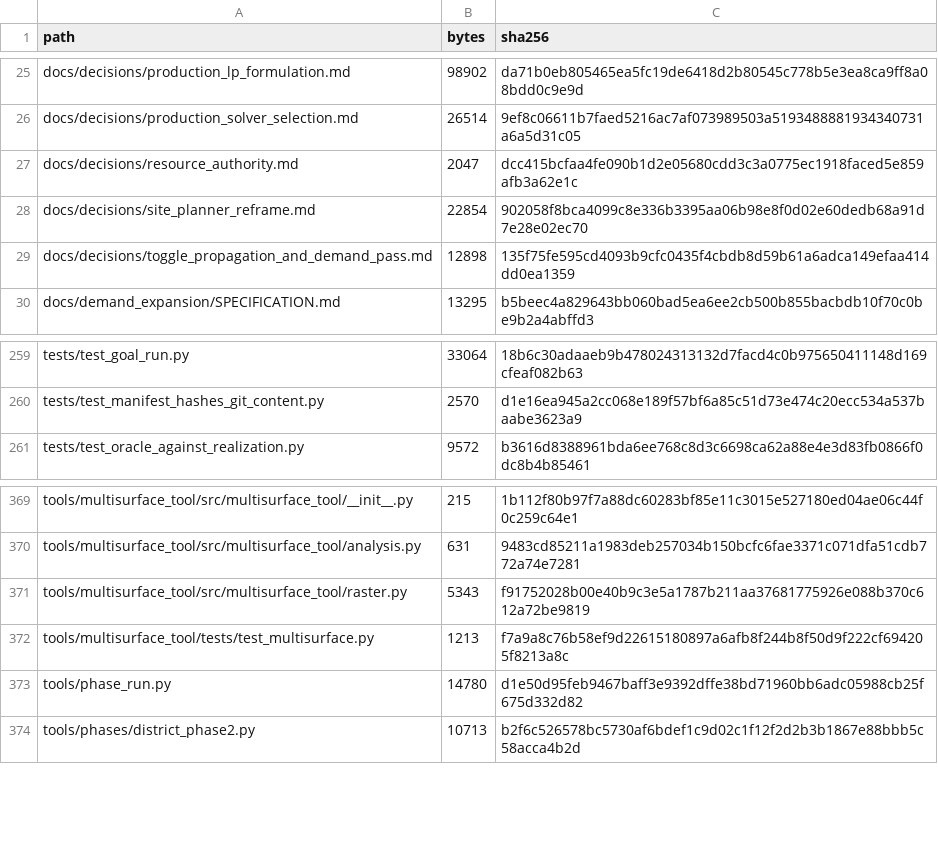
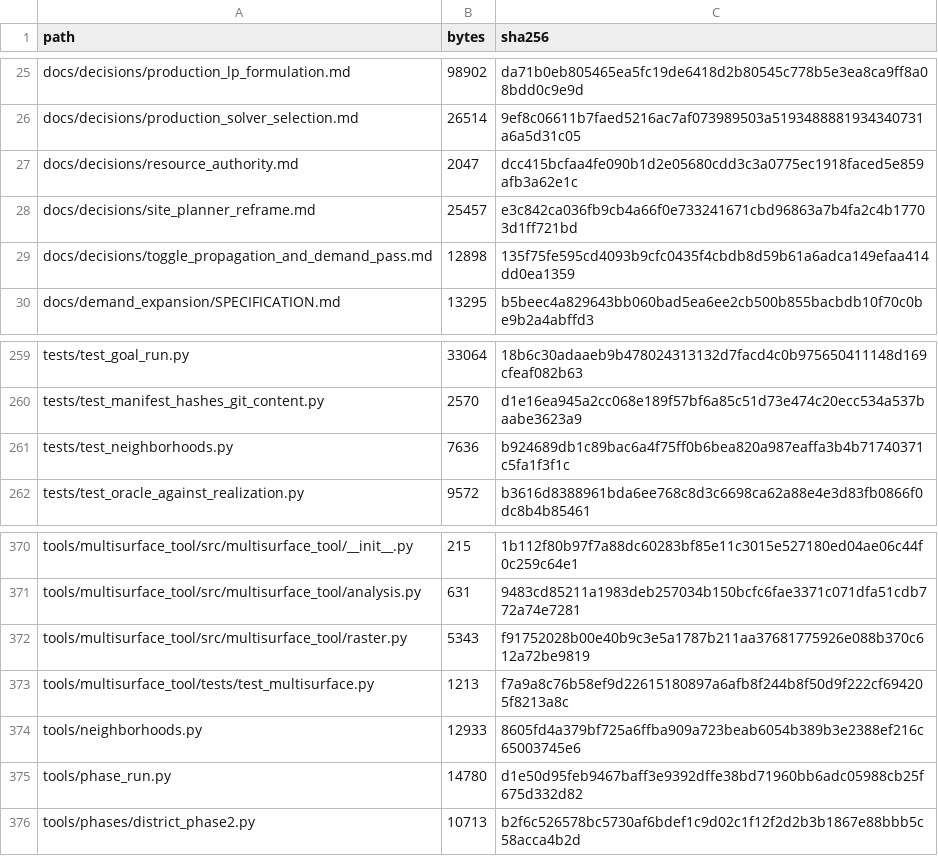
Before and after one commit to GMcDowellJr/satisfactory_progression_planner, a CSV file: REPO_MANIFEST.csv, drawn as a sheet; only a part is shown, gaps mark what is left out.

```diff
--- a/REPO_MANIFEST.csv
+++ b/REPO_MANIFEST.csv
@@ -27,3 +27,3 @@ docs/decisions/production_solver_selection.md,26514,9ef8c06611b7faed5216ac7af073
 docs/decisions/resource_authority.md,2047,dcc415bcfaa4fe090b1d2e05680cdd3c3a0775ec1918faced5e859afb3a62e1c
-docs/decisions/site_planner_reframe.md,22854,902058f8bca4099c8e336b3395aa06b98e8f0d02e60dedb68a91d7e28e02ec70
+docs/decisions/site_planner_reframe.md,25457,e3c842ca036fb9cb4a66f0e733241671cbd96863a7b4fa2c4b17703d1ff721bd
 docs/decisions/toggle_propagation_and_demand_pass.md,12898,135f75fe595cd4093b9cfc0435f4cbdb8d59b61a6adca149efaa414dd0ea1359
@@ -260,2 +260,3 @@ tests/test_goal_run.py,33064,18b6c30adaaeb9b478024313132d7facd4c0b975650411148d1
 tests/test_manifest_hashes_git_content.py,2570,d1e16ea945a2cc068e189f57bf6a85c51d73e474c20ecc534a537baabe3623a9
+tests/test_neighborhoods.py,7636,b924689db1c89bac6a4f75ff0b6bea820a987eaffa3b4b71740371c5fa1f3f1c
 tests/test_oracle_against_realization.py,9572,b3616d8388961bda6ee768c8d3c6698ca62a88e4e3d83fb0866f0dc8b4b85461
@@ -372,2 +373,3 @@ tools/multisurface_tool/src/multisurface_tool/raster.py,5343,f91752028b00e40b9c3
 tools/multisurface_tool/tests/test_multisurface.py,1213,f7a9a8c76b58ef9d22615180897a6afb8f244b8f50d9f222cf694205f8213a8c
+tools/neighborhoods.py,12933,8605fd4a379bf725a6ffba909a723beab6054b389b3e2388ef216c65003745e6
 tools/phase_run.py,14780,d1e50d95feb9467baff3e9392dffe38bd71960bb6adc05988cb25f675d332d82
```
